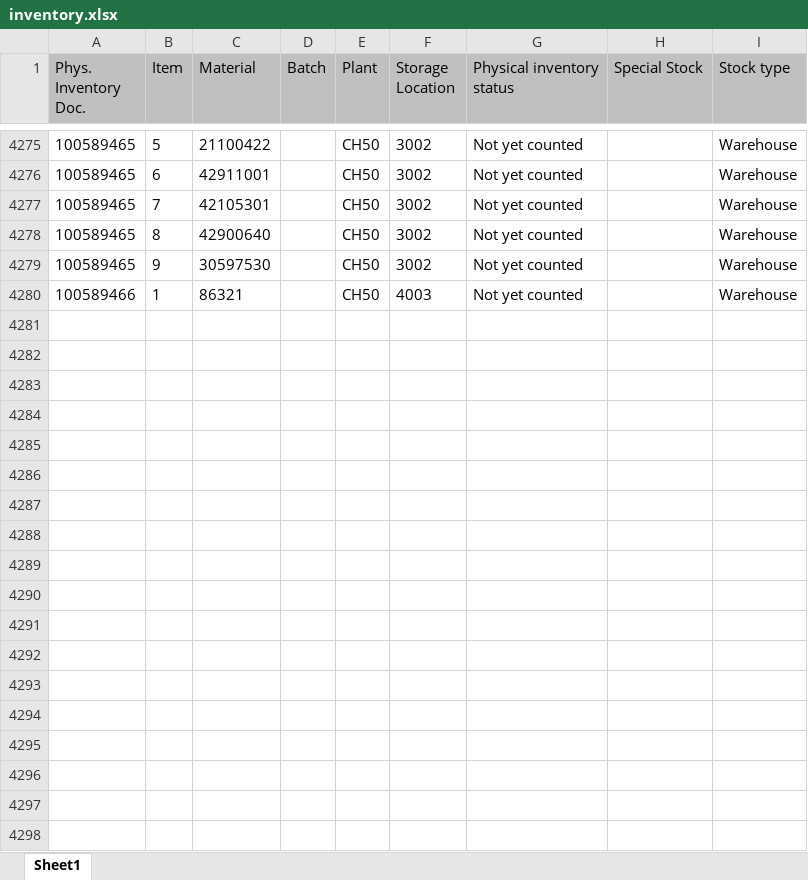
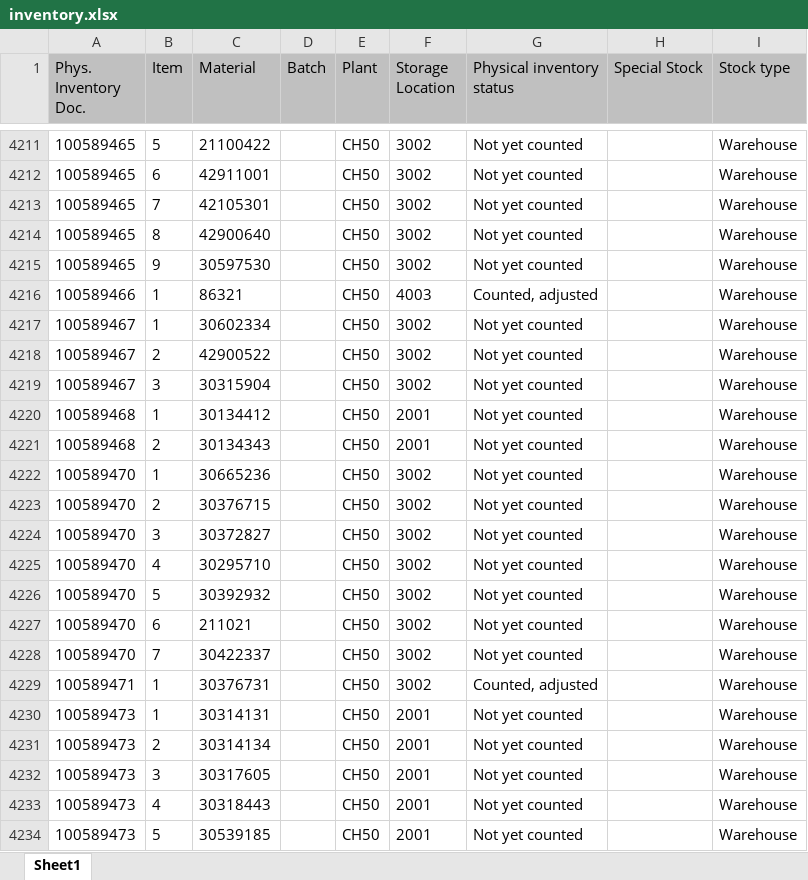
Before and after one commit to Karimbalestrero/Inventory-Dashboard, an Excel workbook: data/inventory.xlsx, sheet Sheet1, drawn as a sheet; only a part is shown, gaps mark what is left out; values as stored, in another font and other column widths than the file's, no borders; addresses are those after the commit; the diff covers the shown part only; the diff names each change by its address in the sheet, - before the commit and + after, or states it on an @@ line.

Commit message:
Inventurdaten automatisch aktualisiert

```diff
--- a/data/inventory.xlsx (sheet Sheet1)
+++ b/data/inventory.xlsx (sheet Sheet1)
-G4216 (Physical inventory status): Not yet counted
+G4216 (Physical inventory status): Counted, adjusted
+row 4217: 100589467 | 1 | 30602334 |  | CH50 | 3002 | Not yet counted |  | Warehouse
+row 4218: 100589467 | 2 | 42900522 |  | CH50 | 3002 | Not yet counted |  | Warehouse
+row 4219: 100589467 | 3 | 30315904 |  | CH50 | 3002 | Not yet counted |  | Warehouse
+row 4220: 100589468 | 1 | 30134412 |  | CH50 | 2001 | Not yet counted |  | Warehouse
+row 4221: 100589468 | 2 | 30134343 |  | CH50 | 2001 | Not yet counted |  | Warehouse
+row 4222: 100589470 | 1 | 30665236 |  | CH50 | 3002 | Not yet counted |  | Warehouse
+row 4223: 100589470 | 2 | 30376715 |  | CH50 | 3002 | Not yet counted |  | Warehouse
+row 4224: 100589470 | 3 | 30372827 |  | CH50 | 3002 | Not yet counted |  | Warehouse
+row 4225: 100589470 | 4 | 30295710 |  | CH50 | 3002 | Not yet counted |  | Warehouse
+row 4226: 100589470 | 5 | 30392932 |  | CH50 | 3002 | Not yet counted |  | Warehouse
+row 4227: 100589470 | 6 | 211021 |  | CH50 | 3002 | Not yet counted |  | Warehouse
+row 4228: 100589470 | 7 | 30422337 |  | CH50 | 3002 | Not yet counted |  | Warehouse
+row 4229: 100589471 | 1 | 30376731 |  | CH50 | 3002 | Counted, adjusted |  | Warehouse
+row 4230: 100589473 | 1 | 30314131 |  | CH50 | 2001 | Not yet counted |  | Warehouse
+row 4231: 100589473 | 2 | 30314134 |  | CH50 | 2001 | Not yet counted |  | Warehouse
+row 4232: 100589473 | 3 | 30317605 |  | CH50 | 2001 | Not yet counted |  | Warehouse
+row 4233: 100589473 | 4 | 30318443 |  | CH50 | 2001 | Not yet counted |  | Warehouse
+row 4234: 100589473 | 5 | 30539185 |  | CH50 | 2001 | Not yet counted |  | Warehouse
```
Also changed, not shown: 70 added rows, 88 removed rows and 479 edited cells elsewhere in this sheet.
